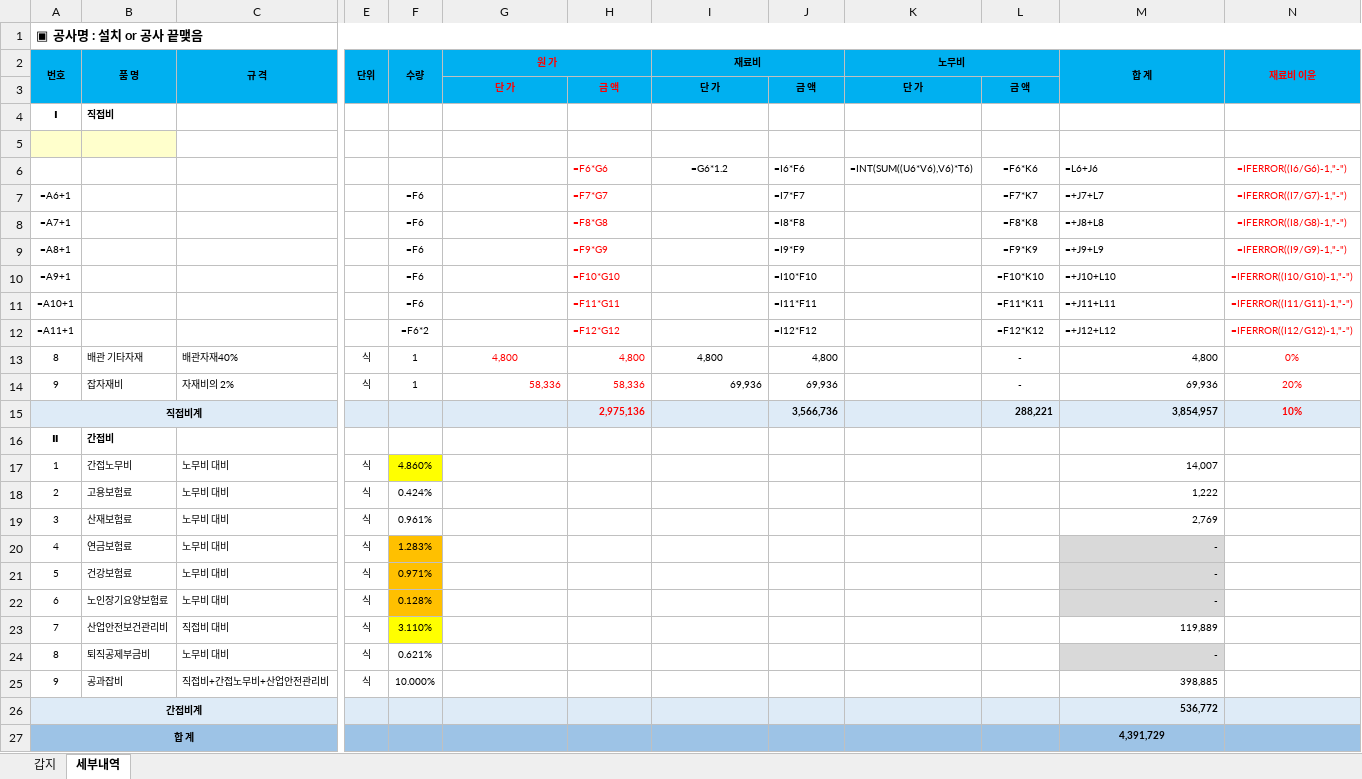
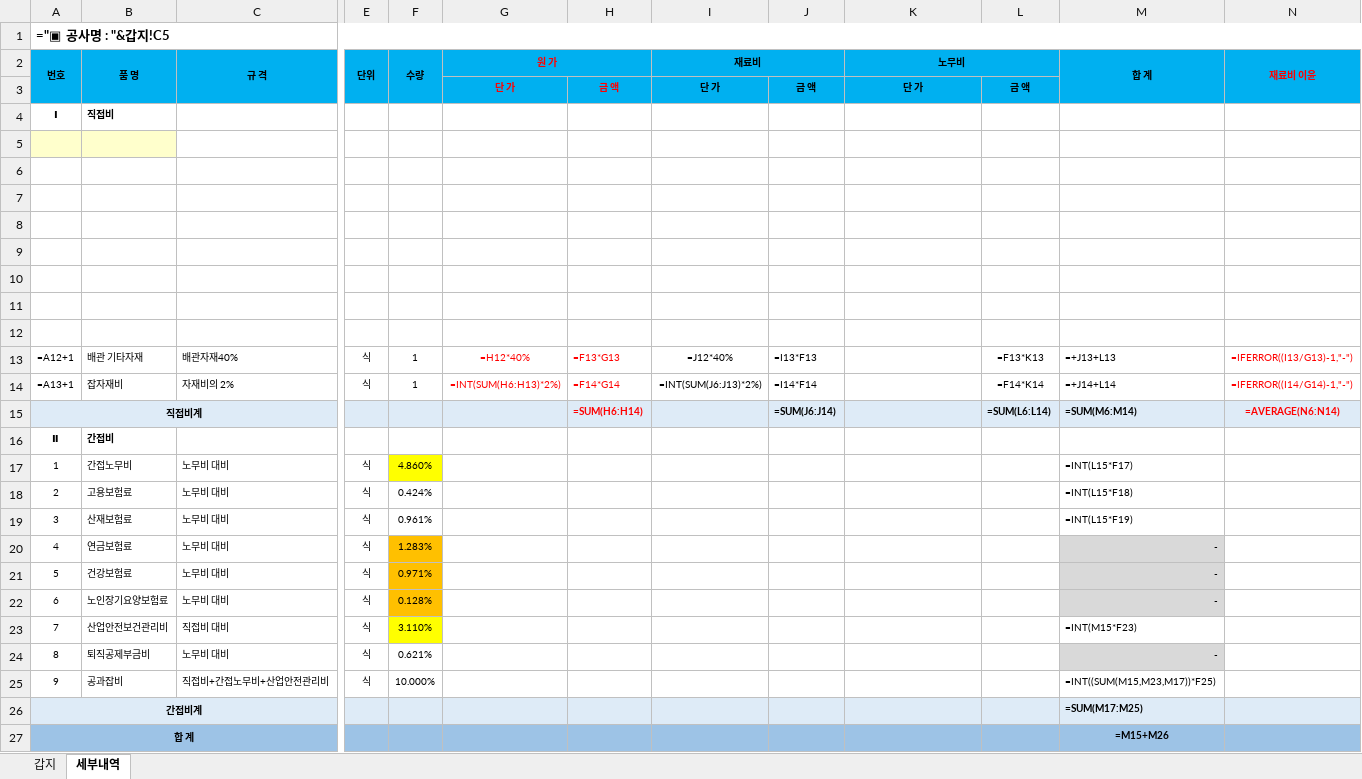
Before and after one commit to hkkim0454/AV-CPQ, an Excel workbook: templates/sanitized/guide-ds-won.xlsx, sheet 세부내역, drawn as a sheet; only a part is shown, gaps mark what is left out; values as stored, in another font and other column widths than the file's, no borders; formulas without a stored value are shown as written; charts and pictures and conditional formats not drawn; removed rows and columns are numbered as before the commit, all else as after; rows hold the shown columns only; the diff names each change by its address in the sheet, - before the commit and + after, or states it on an @@ line.

```diff
--- a/templates/sanitized/guide-ds-won.xlsx (sheet 세부내역)
+++ b/templates/sanitized/guide-ds-won.xlsx (sheet 세부내역)
-A1 (번호): ▣ 공사명 : 설치 or 공사 끝맺음
+A1 (번호): ="▣ 공사명 : "&갑지!C5
-row 6:  |  |  |  |  |  | =F6*G6 | =G6*1.2 | =I6*F6 | =INT(SUM((U6*V6),V6)*T6) | =F6*K6 | =L6+J6 | =IFERROR((I6/G6)-1,"-")
+row 6: (empty)
-row 7: =A6+1 |  |  |  | =F6 |  | =F7*G7 |  | =I7*F7 |  | =F7*K7 | =+J7+L7 | =IFERROR((I7/G7)-1,"-")
+row 7: (empty)
-row 8: =A7+1 |  |  |  | =F6 |  | =F8*G8 |  | =I8*F8 |  | =F8*K8 | =+J8+L8 | =IFERROR((I8/G8)-1,"-")
+row 8: (empty)
-row 9: =A8+1 |  |  |  | =F6 |  | =F9*G9 |  | =I9*F9 |  | =F9*K9 | =+J9+L9 | =IFERROR((I9/G9)-1,"-")
+row 9: (empty)
-row 10: =A9+1 |  |  |  | =F6 |  | =F10*G10 |  | =I10*F10 |  | =F10*K10 | =+J10+L10 | =IFERROR((I10/G10)-1,"-")
+row 10: (empty)
-row 11: =A10+1 |  |  |  | =F6 |  | =F11*G11 |  | =I11*F11 |  | =F11*K11 | =+J11+L11 | =IFERROR((I11/G11)-1,"-")
+row 11: (empty)
-row 12: =A11+1 |  |  |  | =F6*2 |  | =F12*G12 |  | =I12*F12 |  | =F12*K12 | =+J12+L12 | =IFERROR((I12/G12)-1,"-")
+row 12: (empty)
-row 13: 8 | 배관 기타자재 | 배관자재40% | 식 | 1 | 4,800 | 4,800 | 4,800 | 4,800 |  | - | 4,800 | 0%
-row 14: 9 | 잡자재비 | 자재비의 2% | 식 | 1 | 58,336 | 58,336 | 69,936 | 69,936 |  | - | 69,936 | 20%
-row 15: 직접비계 |  |  |  |  |  | 2,975,136 |  | 3,566,736 |  | 288,221 | 3,854,957 | 10%
+row 13: =A12+1 | 배관 기타자재 | 배관자재40% | 식 | 1 | =H12*40% | =F13*G13 | =J12*40% | =I13*F13 |  | =F13*K13 | =+J13+L13 | =IFERROR((I13/G13)-1,"-")
+row 14: =A13+1 | 잡자재비 | 자재비의 2% | 식 | 1 | =INT(SUM(H6:H13)*2%) | =F14*G14 | =INT(SUM(J6:J13)*2%) | =I14*F14 |  | =F14*K14 | =+J14+L14 | =IFERROR((I14/G14)-1,"-")
+row 15: 직접비계 |  |  |  |  |  | =SUM(H6:H14) |  | =SUM(J6:J14) |  | =SUM(L6:L14) | =SUM(M6:M14) | =AVERAGE(N6:N14)
-M17 (합 계): 14,007
+M17 (합 계): =INT(L15*F17)
-M18 (합 계): 1,222
+M18 (합 계): =INT(L15*F18)
-M19 (합 계): 2,769
+M19 (합 계): =INT(L15*F19)
-M23 (합 계): 119,889
+M23 (합 계): =INT(M15*F23)
-M25 (합 계): 398,885
+M25 (합 계): =INT((SUM(M15,M23,M17))*F25)
-M26 (합 계): 536,772
+M26 (합 계): =SUM(M17:M25)
-M27 (합 계): 4,391,729
+M27 (합 계): =M15+M26
```
Also changed, not shown: sheet 갑지, templates/sanitized/guide-ds.xlsx, templates/sanitized/guide-pumsem.xlsx, 5 other files.
